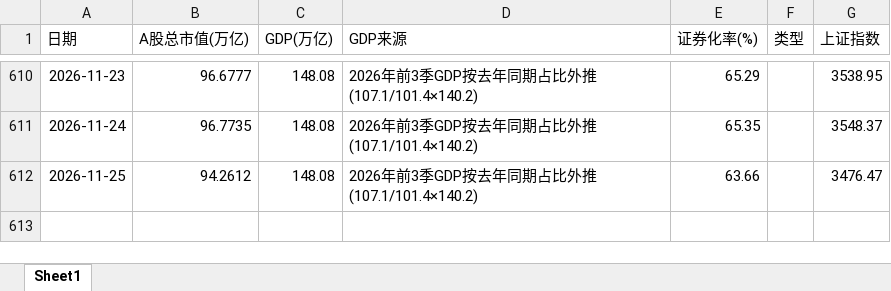
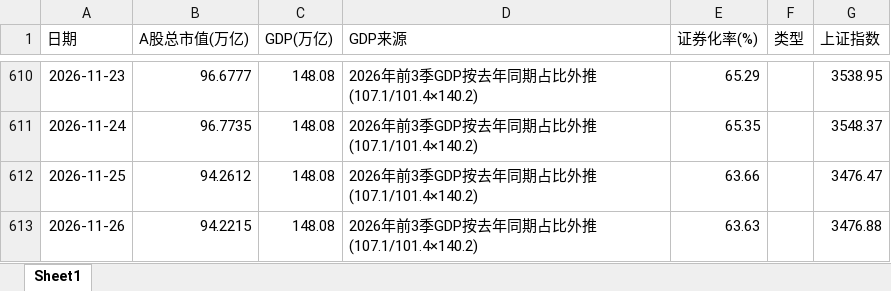
Before and after one commit to smalloneSAMA/a-stock-indicator, an Excel workbook: output/A股证券化率.xlsx, sheet Sheet1, drawn as a sheet; only a part is shown, gaps mark what is left out; values as stored, in another font and other column widths than the file's, no borders; the diff names each change by its address in the sheet, - before the commit and + after, or states it on an @@ line.

```diff
--- a/output/A股证券化率.xlsx (sheet Sheet1)
+++ b/output/A股证券化率.xlsx (sheet Sheet1)
+row 613: 2026-11-26 | 94.2215 | 148.08 | 2026年前3季GDP按去年同期占比外推(107.1/101.4×140.2) | 63.63 |  | 3476.88
```
Also changed, not shown: 1 other file.
